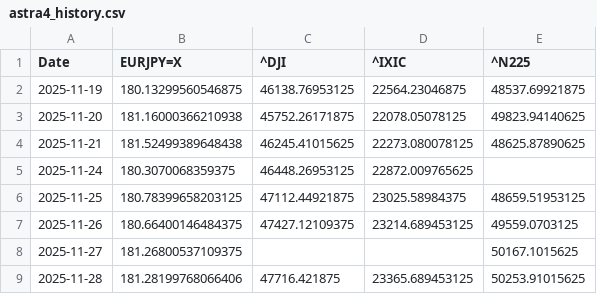
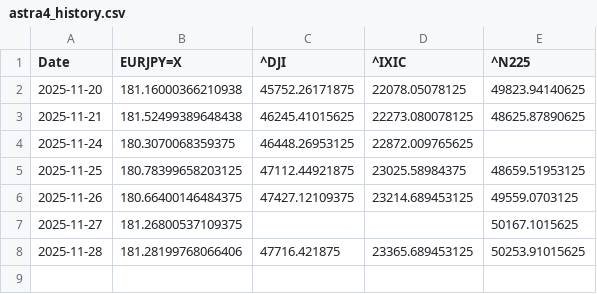
Before and after one commit to SakuraIndex/3_Sakura_Space, a CSV file: docs/outputs/astra4_history.csv, drawn as a sheet; the diff names each change by its address in the sheet, - before the commit and + after, or states it on an @@ line.

```diff
--- a/docs/outputs/astra4_history.csv
+++ b/docs/outputs/astra4_history.csv
-row 2: 2025-11-19 | 180.13299560546875 | 46138.76953125 | 22564.23046875 | 48537.69921875
```
Also changed, not shown: 3 other files.
